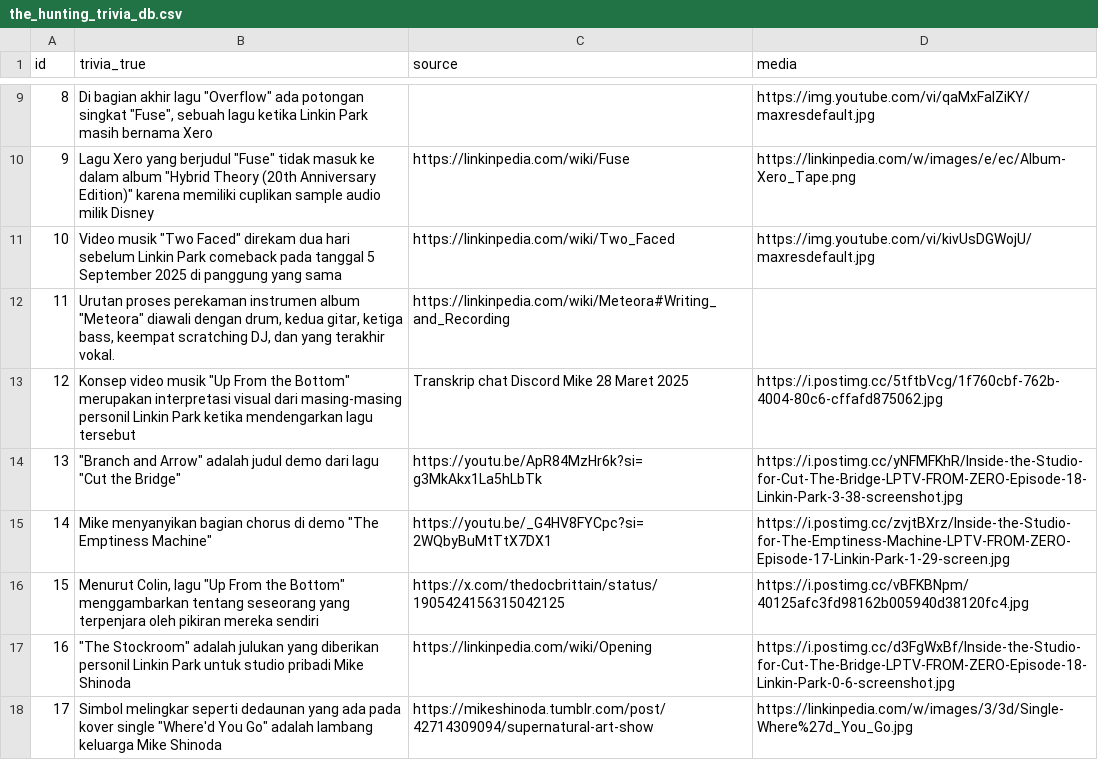
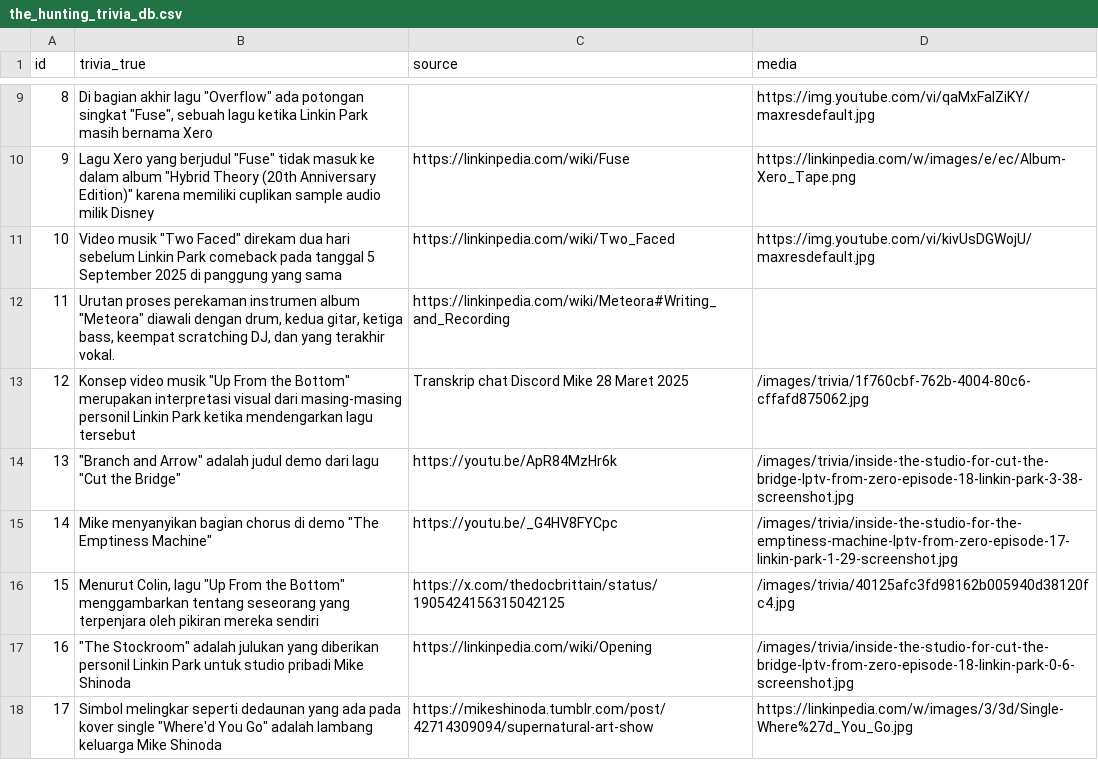
Before and after one commit to lpindonesia/lpindonesia.github.io, a CSV file: public/data/the_hunting_trivia_db.csv, drawn as a sheet; only a part is shown, gaps mark what is left out.

Commit message:
localize screenshots

```diff
--- a/public/data/the_hunting_trivia_db.csv
+++ b/public/data/the_hunting_trivia_db.csv
@@ -12,7 +12,7 @@ id,trivia_true,source,media
 11,"Urutan proses perekaman instrumen album ""Meteora"" diawali dengan drum, kedua gitar, ketiga bass, keempat scratching DJ, dan yang terakhir vokal.",https://linkinpedia.com/wiki/Meteora#Writing_and_Recording,
-12,"Konsep video musik ""Up From the Bottom"" merupakan interpretasi visual dari masing-masing personil Linkin Park ketika mendengarkan lagu tersebut",Transkrip chat Discord Mike 28 Maret 2025,https://i.postimg.cc/5tftbVcg/1f760cbf-762b-4004-80c6-cffafd875062.jpg
-13,"""Branch and Arrow"" adalah judul demo dari lagu ""Cut the Bridge""",https://youtu.be/ApR84MzHr6k?si=g3MkAkx1La5hLbTk,https://i.postimg.cc/yNFMFKhR/Inside-the-Studio-for-Cut-The-Bridge-LPTV-FROM-ZERO-Episode-18-Linkin-Park-3-38-screenshot.jpg
-14,"Mike menyanyikan bagian chorus di demo ""The Emptiness Machine"" ",https://youtu.be/_G4HV8FYCpc?si=2WQbyBuMtTtX7DX1,https://i.postimg.cc/zvjtBXrz/Inside-the-Studio-for-The-Emptiness-Machine-LPTV-FROM-ZERO-Episode-17-Linkin-Park-1-29-screen.jpg
-15,"Menurut Colin, lagu ""Up From the Bottom"" menggambarkan tentang seseorang yang terpenjara oleh pikiran mereka sendiri",https://x.com/thedocbrittain/status/1905424156315042125,https://i.postimg.cc/vBFKBNpm/40125afc3fd98162b005940d38120fc4.jpg
-16,"""The Stockroom"" adalah julukan yang diberikan personil Linkin Park untuk studio pribadi Mike Shinoda",https://linkinpedia.com/wiki/Opening,https://i.postimg.cc/d3FgWxBf/Inside-the-Studio-for-Cut-The-Bridge-LPTV-FROM-ZERO-Episode-18-Linkin-Park-0-6-screenshot.jpg
+12,"Konsep video musik ""Up From the Bottom"" merupakan interpretasi visual dari masing-masing personil Linkin Park ketika mendengarkan lagu tersebut",Transkrip chat Discord Mike 28 Maret 2025,/images/trivia/1f760cbf-762b-4004-80c6-cffafd875062.jpg
+13,"""Branch and Arrow"" adalah judul demo dari lagu ""Cut the Bridge""",https://youtu.be/ApR84MzHr6k,/images/trivia/inside-the-studio-for-cut-the-bridge-lptv-from-zero-episode-18-linkin-park-3-38-screenshot.jpg
+14,"Mike menyanyikan bagian chorus di demo ""The Emptiness Machine"" ",https://youtu.be/_G4HV8FYCpc,/images/trivia/inside-the-studio-for-the-emptiness-machine-lptv-from-zero-episode-17-linkin-park-1-29-screenshot.jpg
+15,"Menurut Colin, lagu ""Up From the Bottom"" menggambarkan tentang seseorang yang terpenjara oleh pikiran mereka sendiri",https://x.com/thedocbrittain/status/1905424156315042125,/images/trivia/40125afc3fd98162b005940d38120fc4.jpg
+16,"""The Stockroom"" adalah julukan yang diberikan personil Linkin Park untuk studio pribadi Mike Shinoda",https://linkinpedia.com/wiki/Opening,/images/trivia/inside-the-studio-for-cut-the-bridge-lptv-from-zero-episode-18-linkin-park-0-6-screenshot.jpg
 17,"Simbol melingkar seperti dedaunan yang ada pada kover single ""Where'd You Go"" adalah lambang keluarga Mike Shinoda",https://mikeshinoda.tumblr.com/post/42714309094/supernatural-art-show,https://linkinpedia.com/w/images/3/3d/Single-Where%27d_You_Go.jpg
```
Also changed, not shown: 5 other files.
